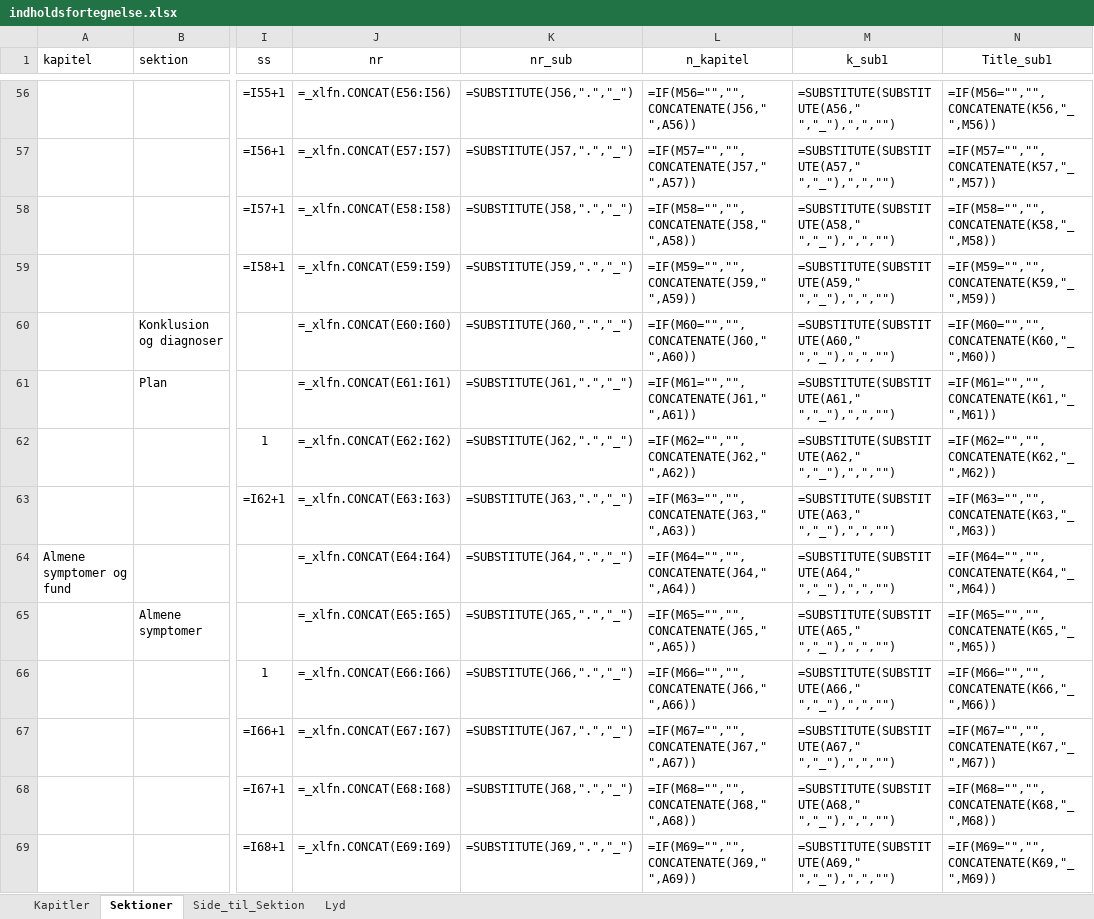
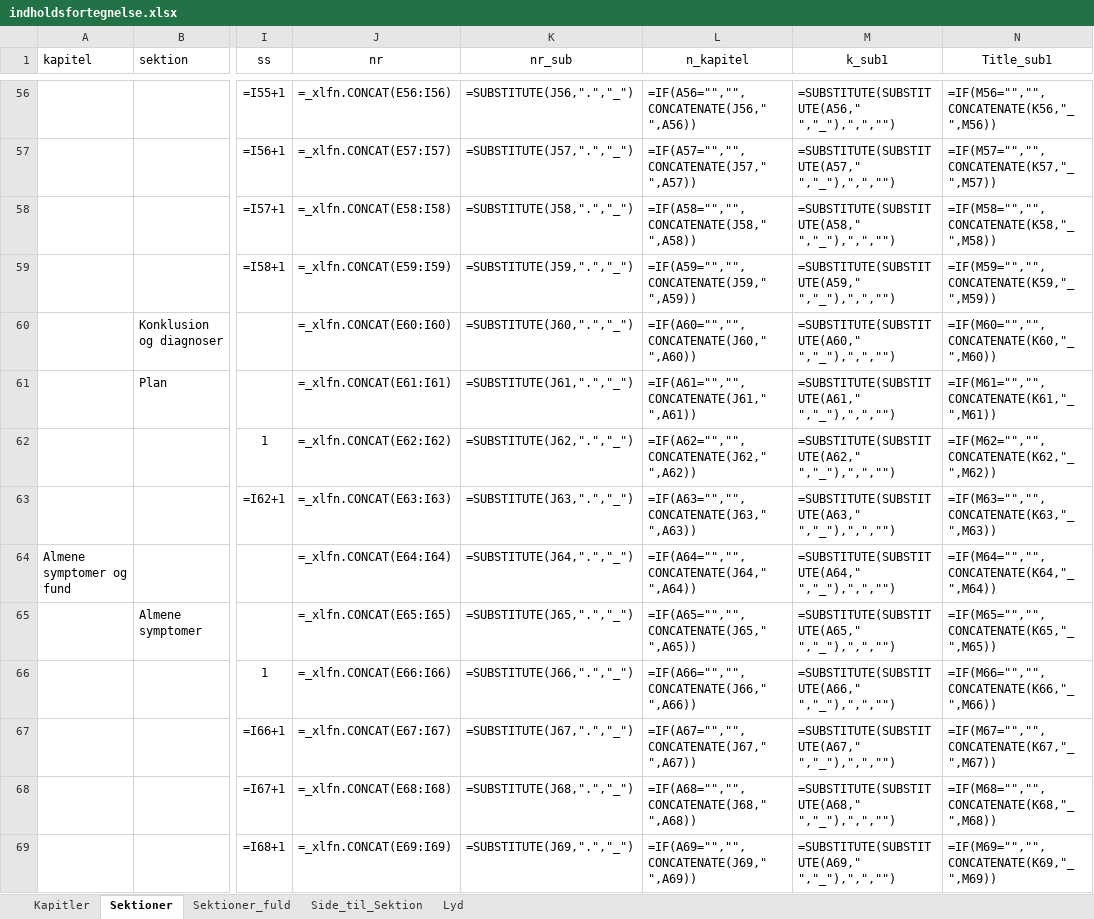
Before and after one commit to tlinnet/hoer-laegedansk, an Excel workbook: materialer/indholdsfortegnelse.xlsx, sheet Sektioner, drawn as a sheet; only a part is shown, gaps mark what is left out; values as stored, in another font and other column widths than the file's, no borders; formulas are shown in place of their values; the diff covers the shown part only; the diff names each change by its address in the sheet, - before the commit and + after, or states it on an @@ line.

```diff
--- a/materialer/indholdsfortegnelse.xlsx (sheet Sektioner)
+++ b/materialer/indholdsfortegnelse.xlsx (sheet Sektioner)
+sheet tab: Sektioner_fuld
-L56 (n_kapitel): =IF(M56="","",CONCATENATE(J56," ",A56))
+L56 (n_kapitel): =IF(A56="","",CONCATENATE(J56," ",A56))
-L57 (n_kapitel): =IF(M57="","",CONCATENATE(J57," ",A57))
+L57 (n_kapitel): =IF(A57="","",CONCATENATE(J57," ",A57))
-L58 (n_kapitel): =IF(M58="","",CONCATENATE(J58," ",A58))
+L58 (n_kapitel): =IF(A58="","",CONCATENATE(J58," ",A58))
-L59 (n_kapitel): =IF(M59="","",CONCATENATE(J59," ",A59))
+L59 (n_kapitel): =IF(A59="","",CONCATENATE(J59," ",A59))
-L60 (n_kapitel): =IF(M60="","",CONCATENATE(J60," ",A60))
+L60 (n_kapitel): =IF(A60="","",CONCATENATE(J60," ",A60))
-L61 (n_kapitel): =IF(M61="","",CONCATENATE(J61," ",A61))
+L61 (n_kapitel): =IF(A61="","",CONCATENATE(J61," ",A61))
-L62 (n_kapitel): =IF(M62="","",CONCATENATE(J62," ",A62))
+L62 (n_kapitel): =IF(A62="","",CONCATENATE(J62," ",A62))
-L63 (n_kapitel): =IF(M63="","",CONCATENATE(J63," ",A63))
+L63 (n_kapitel): =IF(A63="","",CONCATENATE(J63," ",A63))
-L64 (n_kapitel): =IF(M64="","",CONCATENATE(J64," ",A64))
+L64 (n_kapitel): =IF(A64="","",CONCATENATE(J64," ",A64))
-L65 (n_kapitel): =IF(M65="","",CONCATENATE(J65," ",A65))
+L65 (n_kapitel): =IF(A65="","",CONCATENATE(J65," ",A65))
-L66 (n_kapitel): =IF(M66="","",CONCATENATE(J66," ",A66))
+L66 (n_kapitel): =IF(A66="","",CONCATENATE(J66," ",A66))
-L67 (n_kapitel): =IF(M67="","",CONCATENATE(J67," ",A67))
+L67 (n_kapitel): =IF(A67="","",CONCATENATE(J67," ",A67))
-L68 (n_kapitel): =IF(M68="","",CONCATENATE(J68," ",A68))
+L68 (n_kapitel): =IF(A68="","",CONCATENATE(J68," ",A68))
-L69 (n_kapitel): =IF(M69="","",CONCATENATE(J69," ",A69))
+L69 (n_kapitel): =IF(A69="","",CONCATENATE(J69," ",A69))
```
Also changed, not shown: 205 edited cells elsewhere in this sheet.
